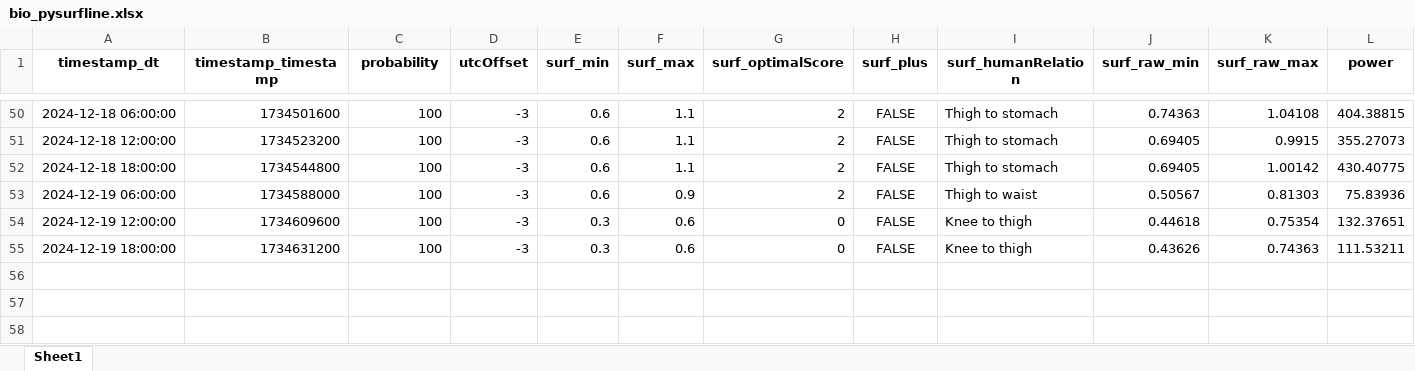
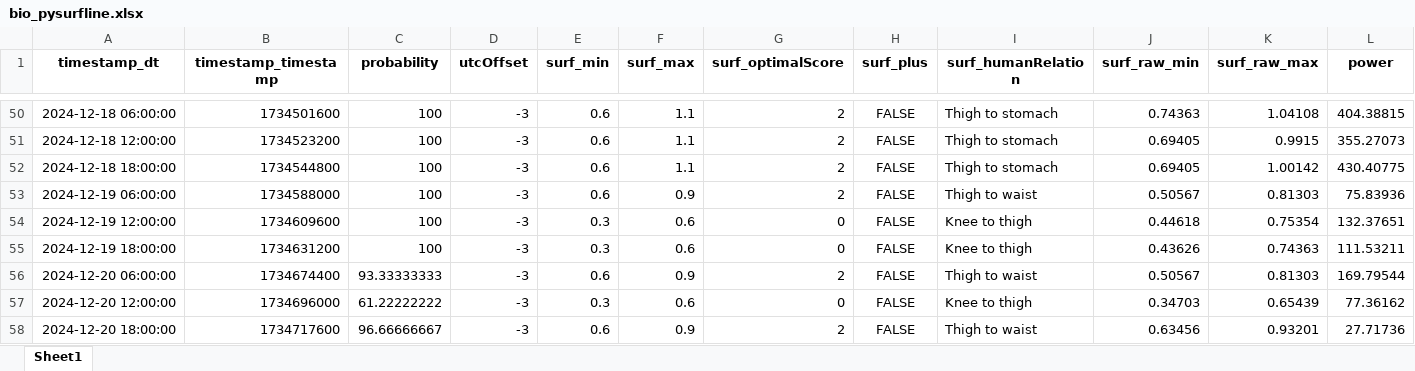
Before and after one commit to Dantelarroy/surf-prediction-project, an Excel workbook: data/bio_pysurfline.xlsx, sheet Sheet1, drawn as a sheet; only a part is shown, gaps mark what is left out; values as stored, in another font and other column widths than the file's, no borders; rows hold the shown columns only; the diff names each change by its address in the sheet, - before the commit and + after, or states it on an @@ line.

```diff
--- a/data/bio_pysurfline.xlsx (sheet Sheet1)
+++ b/data/bio_pysurfline.xlsx (sheet Sheet1)
+row 56: 2024-12-20 06:00:00 | 1734674400 | 93.33333333 | -3 | 0.6 | 0.9 | 2 | FALSE | Thigh to waist | 0.50567 | 0.81303 | 169.79544
+row 57: 2024-12-20 12:00:00 | 1734696000 | 61.22222222 | -3 | 0.3 | 0.6 | 0 | FALSE | Knee to thigh | 0.34703 | 0.65439 | 77.36162
+row 58: 2024-12-20 18:00:00 | 1734717600 | 96.66666667 | -3 | 0.6 | 0.9 | 2 | FALSE | Thigh to waist | 0.63456 | 0.93201 | 27.71736
```
Also changed, not shown: data/bio_scrap_surfline.xlsx, data/pg_pysurfline.xlsx, 10 other files.
